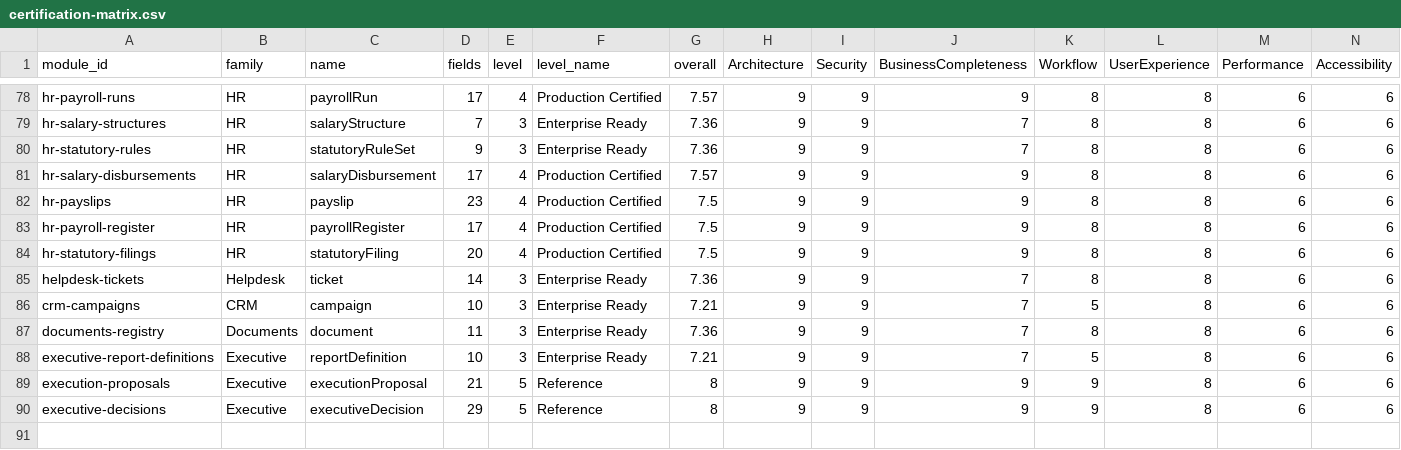
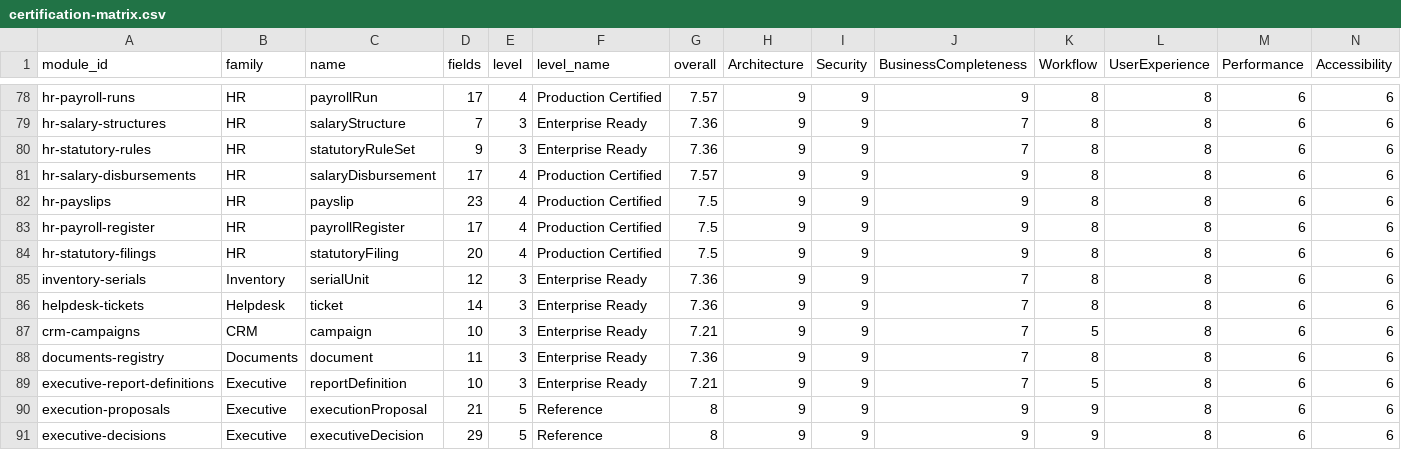
Before and after one commit to neuropauselab/neuropause-desktop, a CSV file: certification-matrix.csv, drawn as a sheet; only a part is shown, gaps mark what is left out; rows hold the shown columns only; the diff names each change by its address in the sheet, - before the commit and + after, or states it on an @@ line.

Commit message:
feat(inventory): W6-C2 serial-number tracking — per-unit serialized lifecycle (issue/return/scrap) with SKU guard, deterministic payload, duplicate detection; completes Workstream C; certification 89→90

```diff
--- a/certification-matrix.csv
+++ b/certification-matrix.csv
+row 85: inventory-serials | Inventory | serialUnit | 12 | 3 | Enterprise Ready | 7.36 | 9 | 9 | 7 | 8 | 8 | 6 | 6
```
Also changed, not shown: 7 other files.
